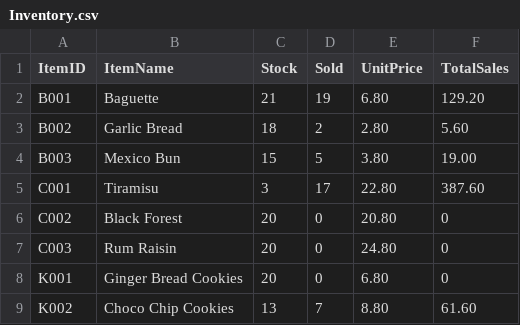
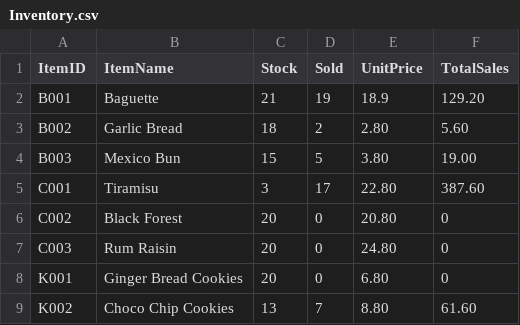
Before and after one commit to Jaydenskrr/Bakery-Management-System, a CSV file: src/Inventory.csv, drawn as a sheet.

Commit message:
item

```diff
--- a/src/Inventory.csv
+++ b/src/Inventory.csv
@@ -1,3 +1,3 @@
 ItemID,ItemName,Stock,Sold,UnitPrice,TotalSales
-B001,Baguette,21,19,6.80,129.20
+B001,Baguette,21,19,18.9,129.20
 B002,Garlic Bread,18,2,2.80,5.60
```
Also changed, not shown: 1 other file.
